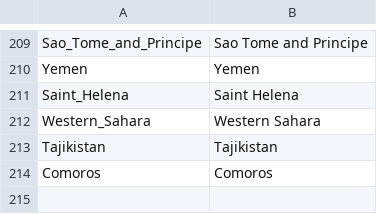
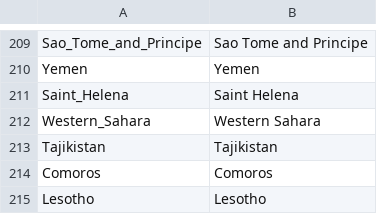
Before and after one commit to hjstein/covid-19-data, a CSV file: scripts/input/ecdc/ecdc_country_standardized.csv, drawn as a sheet; only a part is shown, gaps mark what is left out; the diff names each change by its address in the sheet, - before the commit and + after, or states it on an @@ line.

```diff
--- a/scripts/input/ecdc/ecdc_country_standardized.csv
+++ b/scripts/input/ecdc/ecdc_country_standardized.csv
+row 215: Lesotho | Lesotho
```
Also changed, not shown: public/data/ecdc/locations.csv, public/data/ecdc/new_cases.csv, 15 other files.
